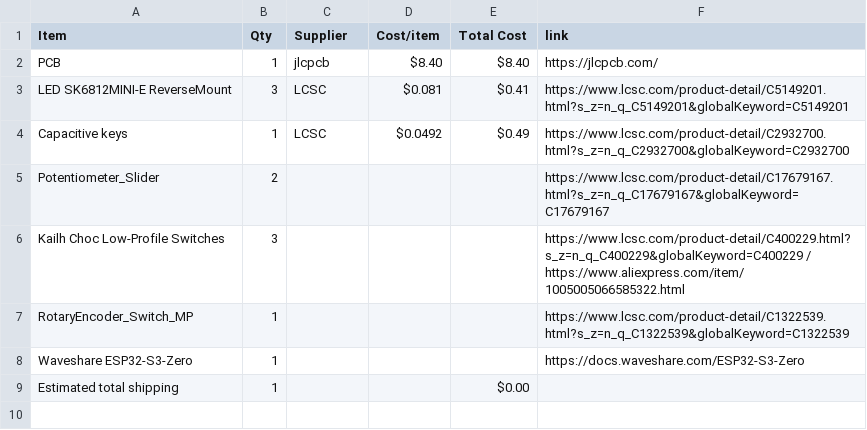
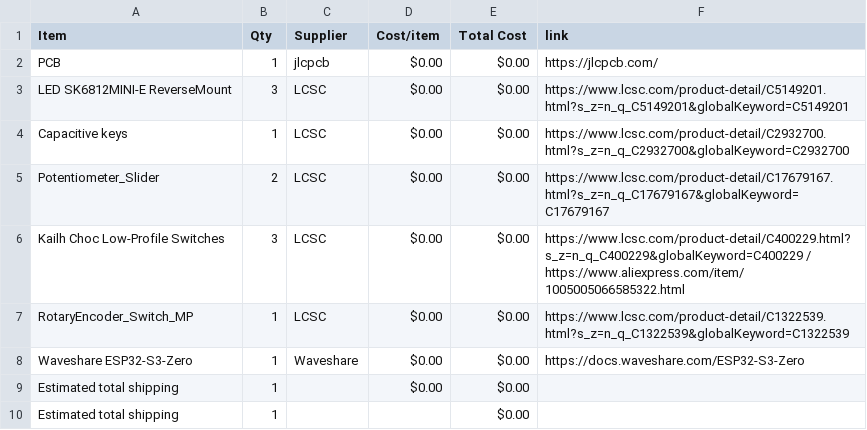
Before and after one commit to lima6-tech/MidiBoard, a CSV file: BOM.csv, drawn as a sheet.

Commit message:
Sync Midi Keyboard from Half Life

```diff
--- a/BOM.csv
+++ b/BOM.csv
@@ -1,9 +1,10 @@
 Item,Qty,Supplier,Cost/item,Total Cost,link
-PCB,1,jlcpcb,$8.40,$8.40,https://jlcpcb.com/
-LED SK6812MINI-E ReverseMount,3,LCSC,$0.081,$0.41,https://www.lcsc.com/product-detail/C5149201.html?s_z=n_q_C5149201&globalKeyword=C5149201
-Capacitive keys,1,LCSC,$0.0492,$0.49,https://www.lcsc.com/product-detail/C2932700.html?s_z=n_q_C2932700&globalKeyword=C2932700
-Potentiometer_Slider,2,,,,https://www.lcsc.com/product-detail/C17679167.html?s_z=n_q_C17679167&globalKeyword=C17679167
-Kailh Choc Low-Profile Switches,3,,,,https://www.lcsc.com/product-detail/C400229.html?s_z=n_q_C400229&globalKeyword=C400229 / https://www.aliexpress.com/item/1005005066585322.html
-RotaryEncoder_Switch_MP,1,,,,https://www.lcsc.com/product-detail/C1322539.html?s_z=n_q_C1322539&globalKeyword=C1322539
-Waveshare ESP32-S3-Zero,1,,,,https://docs.waveshare.com/ESP32-S3-Zero
+PCB,1,jlcpcb,$0.00,$0.00,https://jlcpcb.com/
+LED SK6812MINI-E ReverseMount,3,LCSC,$0.00,$0.00,https://www.lcsc.com/product-detail/C5149201.html?s_z=n_q_C5149201&globalKeyword=C5149201
+Capacitive keys,1,LCSC,$0.00,$0.00,https://www.lcsc.com/product-detail/C2932700.html?s_z=n_q_C2932700&globalKeyword=C2932700
+Potentiometer_Slider,2,LCSC,$0.00,$0.00,https://www.lcsc.com/product-detail/C17679167.html?s_z=n_q_C17679167&globalKeyword=C17679167
+Kailh Choc Low-Profile Switches,3,LCSC,$0.00,$0.00,https://www.lcsc.com/product-detail/C400229.html?s_z=n_q_C400229&globalKeyword=C400229 / https://www.aliexpress.com/item/1005005066585322.html
+RotaryEncoder_Switch_MP,1,LCSC,$0.00,$0.00,https://www.lcsc.com/product-detail/C1322539.html?s_z=n_q_C1322539&globalKeyword=C1322539
+Waveshare ESP32-S3-Zero,1,Waveshare,$0.00,$0.00,https://docs.waveshare.com/ESP32-S3-Zero
+Estimated total shipping,1,,$0.00,$0.00,
 Estimated total shipping,1,,,$0.00,
```
